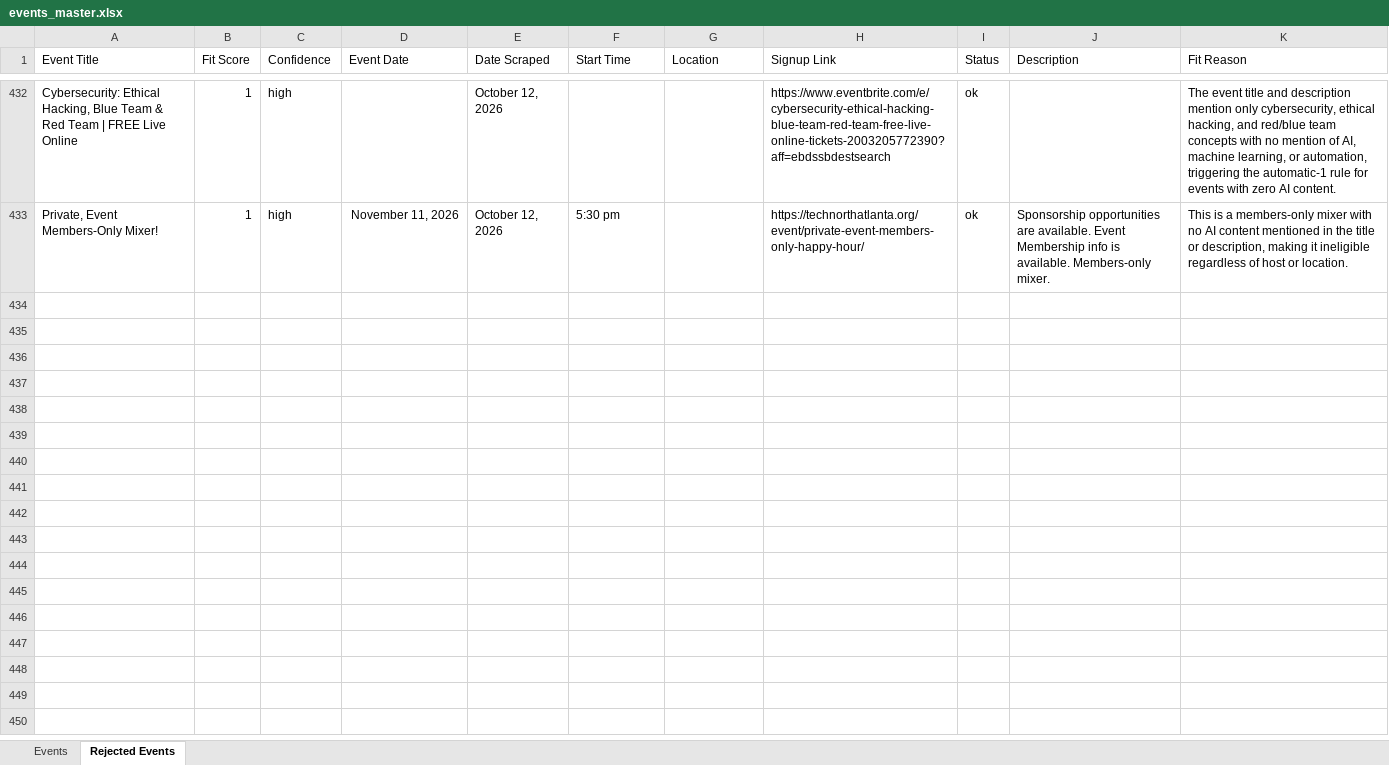
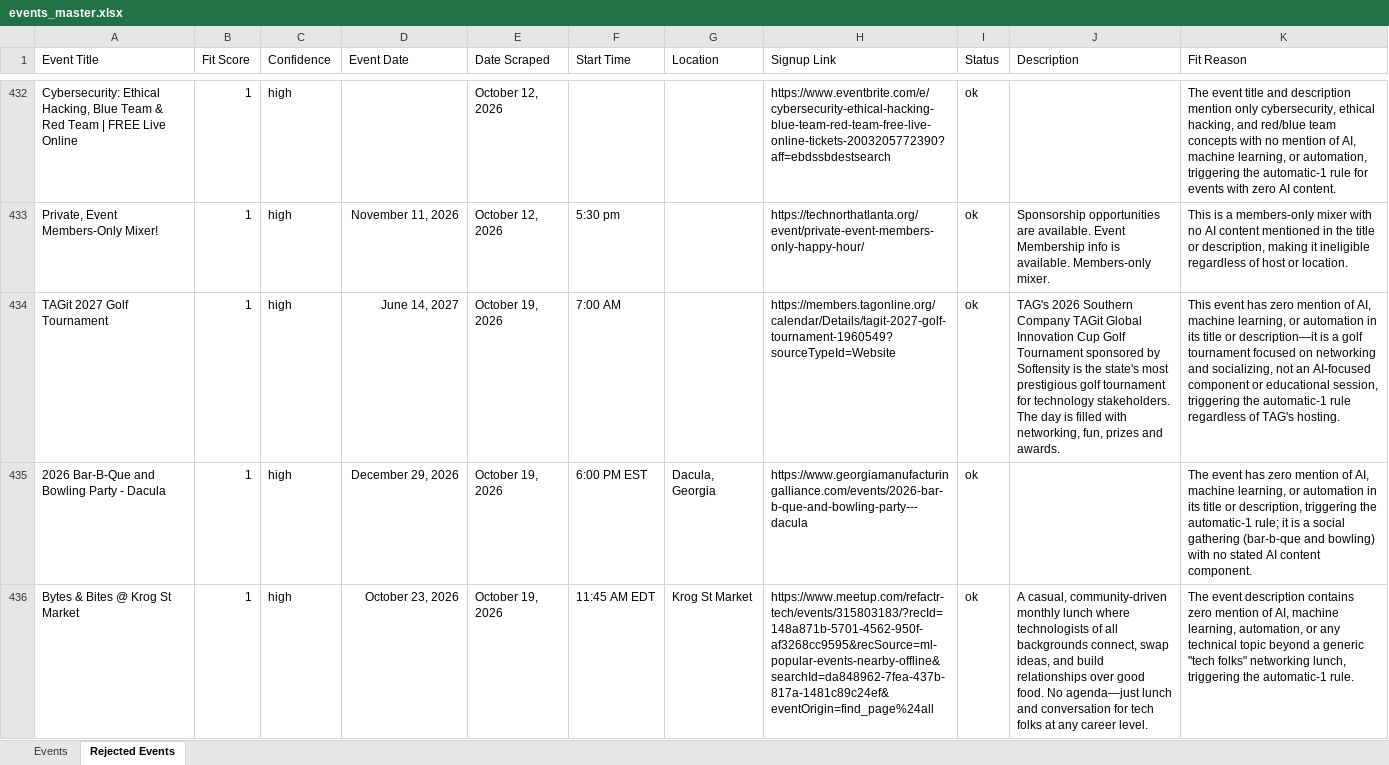
Before and after one commit to isaiah-dietrich/Event_Scraper, an Excel workbook: events_master.xlsx, sheet Rejected Events, drawn as a sheet; only a part is shown, gaps mark what is left out; values as stored, in another font and other column widths than the file's, no borders; table styles not drawn; the diff covers the shown part only; the diff names each change by its address in the sheet, - before the commit and + after, or states it on an @@ line.

```diff
--- a/events_master.xlsx (sheet Rejected Events)
+++ b/events_master.xlsx (sheet Rejected Events)
+row 434: TAGit 2027 Golf Tournament | 1 | high | June 14, 2027 | October 19, 2026 | 7:00 AM |  | https://members.tagonline.org/calendar/Details/tagit-2027-golf-tournament-1960549?sourceTypeId=Website | ok | TAG's 2026 Southern Company TAGit Global Innovation Cup Golf Tournament sponsored by Softensity is the state's most prestigious golf tournament for technology stakeholders. The day is filled with networking, fun, prizes and awards. | This event has zero mention of AI, machine learning, or automation in its title or description—it is a golf tournament focused on networking and socializing, not an AI-focused component or educational session, triggering the automatic-1 rule regardless of TAG's hosting.
+row 435: 2026 Bar-B-Que and Bowling Party - Dacula | 1 | high | December 29, 2026 | October 19, 2026 | 6:00 PM EST | Dacula, Georgia | https://www.georgiamanufacturingalliance.com/events/2026-bar-b-que-and-bowling-party---dacula | ok |  | The event has zero mention of AI, machine learning, or automation in its title or description, triggering the automatic-1 rule; it is a social gathering (bar-b-que and bowling) with no stated AI content component.
+row 436: Bytes & Bites @ Krog St Market | 1 | high | October 23, 2026 | October 19, 2026 | 11:45 AM EDT | Krog St Market | https://www.meetup.com/refactr-tech/events/315803183/?recId=148a871b-5701-4562-950f-af3268cc9595&recSource=ml-popular-events-nearby-offline&searchId=da848962-7fea-437b-817a-1481c89c24ef&eventOrigin=find_page%24all | ok | A casual, community-driven monthly lunch where technologists of all backgrounds connect, swap ideas, and build relationships over good food. No agenda—just lunch and conversation for tech folks at any career level. | The event description contains zero mention of AI, machine learning, automation, or any technical topic beyond a generic "tech folks" networking lunch, triggering the automatic-1 rule.
```
Also changed, not shown: 9 added rows elsewhere in this sheet, sheet Events, 1 other file.
